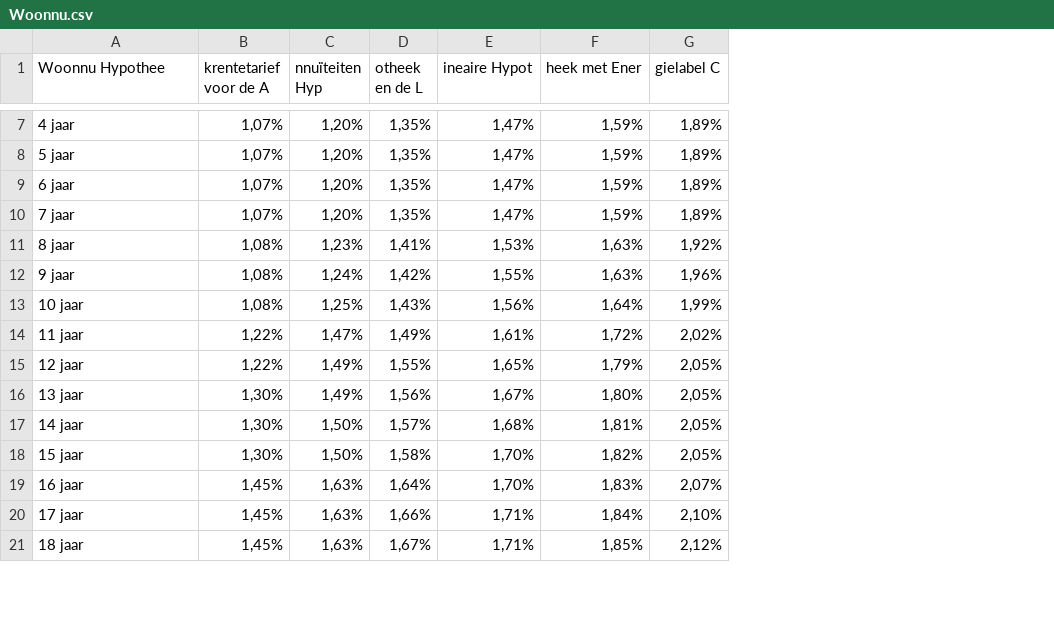
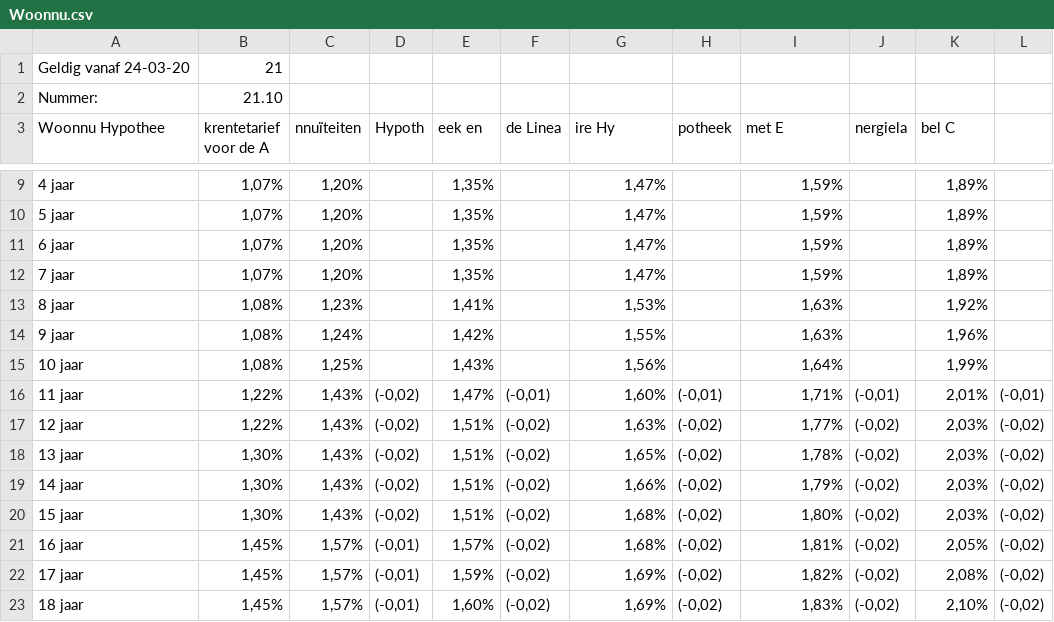
Before and after one commit to Tswagerman/InterestRates, a CSV file: database/Woonnu.csv, drawn as a sheet; only a part is shown, gaps mark what is left out; addresses are those after the commit; the diff covers the shown part only; the diff names each change by its address in the sheet, - before the commit and + after, or states it on an @@ line.

```diff
--- a/database/Woonnu.csv
+++ b/database/Woonnu.csv
+column D (Hypoth), rows 16-23: (-0,02) | (-0,02) | (-0,02) | (-0,02) | (-0,02) | (-0,01) | (-0,01) | (-0,01)
+column F (de Linea), rows 16-23: (-0,01) | (-0,02) | (-0,02) | (-0,02) | (-0,02) | (-0,02) | (-0,02) | (-0,02)
+column H (potheek), rows 16-23: (-0,01) | (-0,02) | (-0,02) | (-0,02) | (-0,02) | (-0,02) | (-0,02) | (-0,02)
+column J (nergiela), rows 16-23: (-0,01) | (-0,02) | (-0,02) | (-0,02) | (-0,02) | (-0,02) | (-0,02) | (-0,02)
+column L, rows 16-23: (-0,01) | (-0,02) | (-0,02) | (-0,02) | (-0,02) | (-0,02) | (-0,02) | (-0,02)
+row 1: Geldig vanaf 24-03-20 | 21
+row 2: Nummer: | 21.10
-C3: nnuïteiten Hyp
+C3: nnuïteiten
-E3: otheek en de L
+E3: eek en
-G3: ineaire Hypot
+G3: ire Hy
-I3: heek met Ener
+I3: met E
-K3: gielabel C
+K3: bel C
-C16 (nnuïteiten): 1,47%
+C16 (nnuïteiten): 1,43%
-E16 (eek en): 1,49%
+E16 (eek en): 1,47%
-G16 (ire Hy): 1,61%
+G16 (ire Hy): 1,60%
-I16 (met E): 1,72%
+I16 (met E): 1,71%
-K16 (bel C): 2,02%
+K16 (bel C): 2,01%
-C17:C18 (nnuïteiten): 1,49%
+C17:C18 (nnuïteiten): 1,43%
-E17 (eek en): 1,55%
+E17 (eek en): 1,51%
-G17 (ire Hy): 1,65%
+G17 (ire Hy): 1,63%
-I17 (met E): 1,79%
+I17 (met E): 1,77%
-K17:K20 (bel C): 2,05%
+K17:K20 (bel C): 2,03%
-E18 (eek en): 1,56%
+E18 (eek en): 1,51%
-G18 (ire Hy): 1,67%
+G18 (ire Hy): 1,65%
-I18 (met E): 1,80%
+I18 (met E): 1,78%
-C19:C20 (nnuïteiten): 1,50%
+C19:C20 (nnuïteiten): 1,43%
-E19 (eek en): 1,57%
+E19 (eek en): 1,51%
-G19 (ire Hy): 1,68%
+G19 (ire Hy): 1,66%
-I19 (met E): 1,81%
+I19 (met E): 1,79%
-E20 (eek en): 1,58%
+E20 (eek en): 1,51%
-G20:G21 (ire Hy): 1,70%
+G20:G21 (ire Hy): 1,68%
-I20 (met E): 1,82%
+I20 (met E): 1,80%
-C21:C23 (nnuïteiten): 1,63%
+C21:C23 (nnuïteiten): 1,57%
-E21 (eek en): 1,64%
+E21 (eek en): 1,57%
-I21 (met E): 1,83%
+I21 (met E): 1,81%
-K21 (bel C): 2,07%
+K21 (bel C): 2,05%
-E22 (eek en): 1,66%
+E22 (eek en): 1,59%
-G22:G23 (ire Hy): 1,71%
+G22:G23 (ire Hy): 1,69%
-I22 (met E): 1,84%
+I22 (met E): 1,82%
-K22 (bel C): 2,10%
+K22 (bel C): 2,08%
-E23 (eek en): 1,67%
+E23 (eek en): 1,60%
-I23 (met E): 1,85%
+I23 (met E): 1,83%
-K23 (bel C): 2,12%
+K23 (bel C): 2,10%
```
Also changed, not shown: 14 added rows and 75 edited cells elsewhere in this file, 12 other files.
